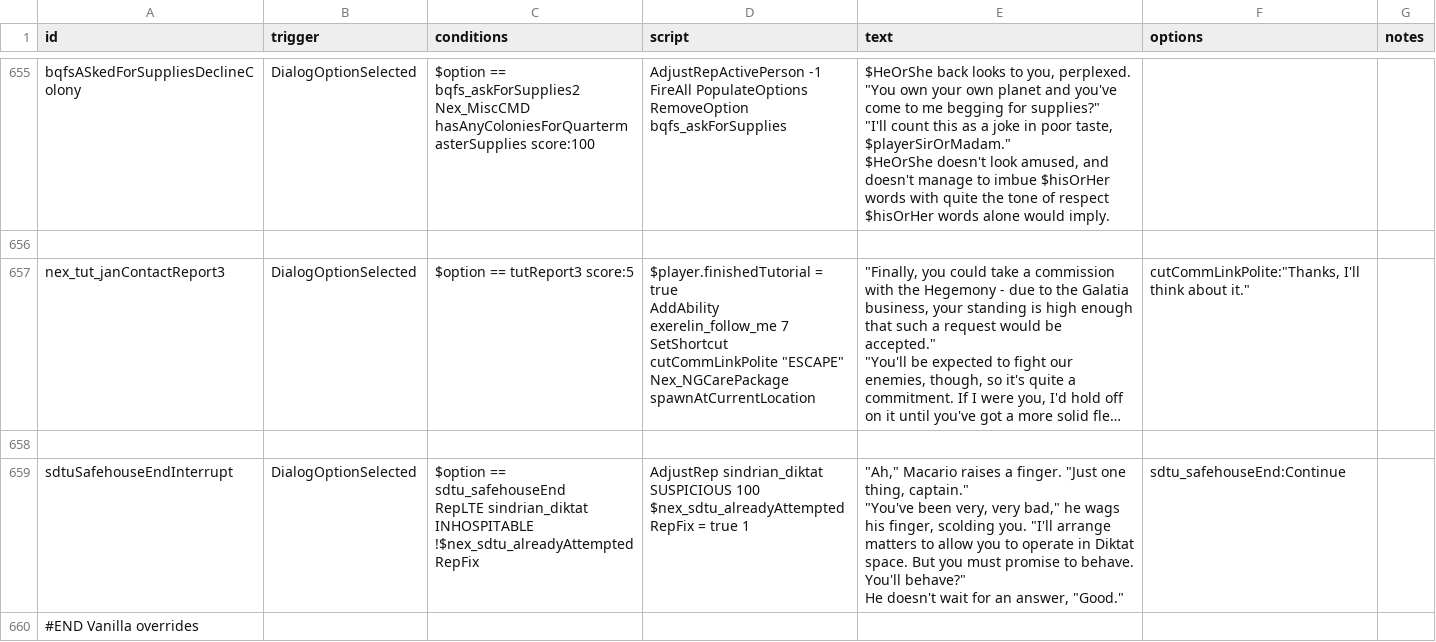
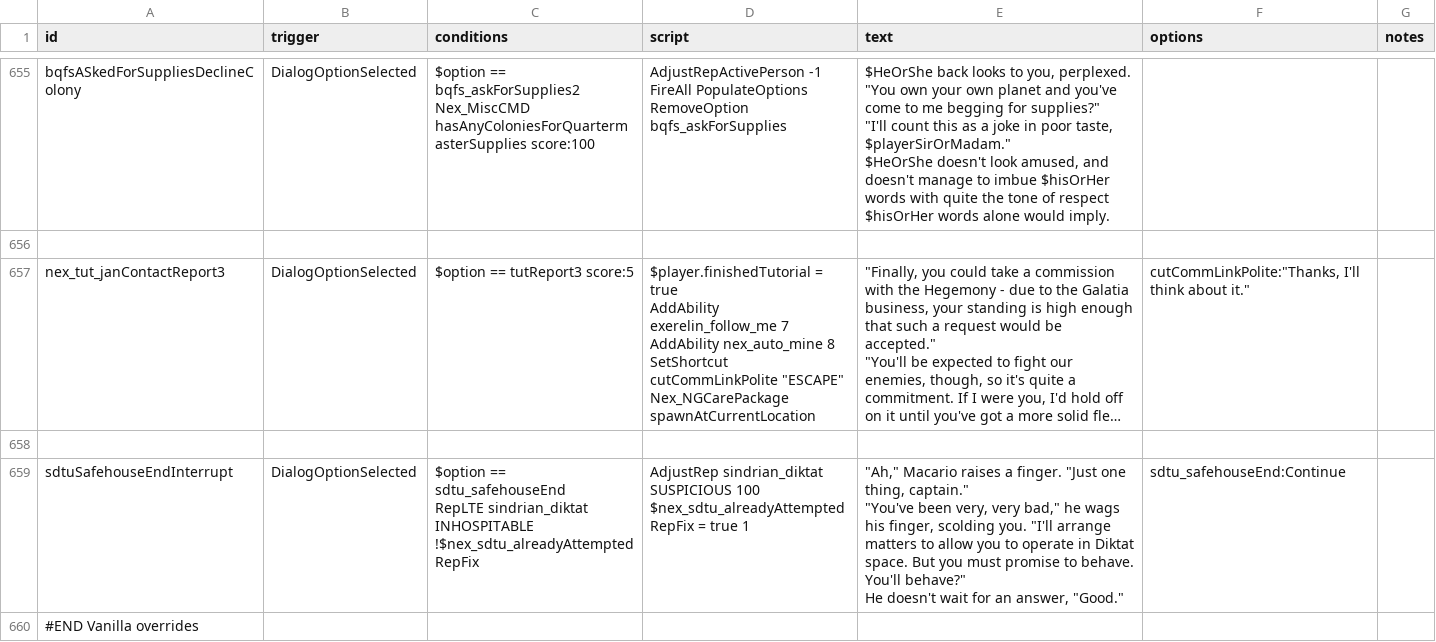
Before and after one commit to Histidine91/Nexerelin, a CSV file: data/campaign/rules.csv, drawn as a sheet; only a part is shown, gaps mark what is left out; long unchanged cells end in …; ↵ is a line break in a cell; the diff names each change by its address in the sheet, - before the commit and + after, or states it on an @@ line.

```diff
--- a/data/campaign/rules.csv
+++ b/data/campaign/rules.csv
-D657 (script): …exerelin_follow_me 7 ↵ SetShortcut cutCommLinkPolite…
+D657 (script): …exerelin_follow_me 7 ↵ AddAbility nex_auto_mine 8 ↵ SetShortcut cutCommLinkPolite…
```
Also changed, not shown: 1 other file.
